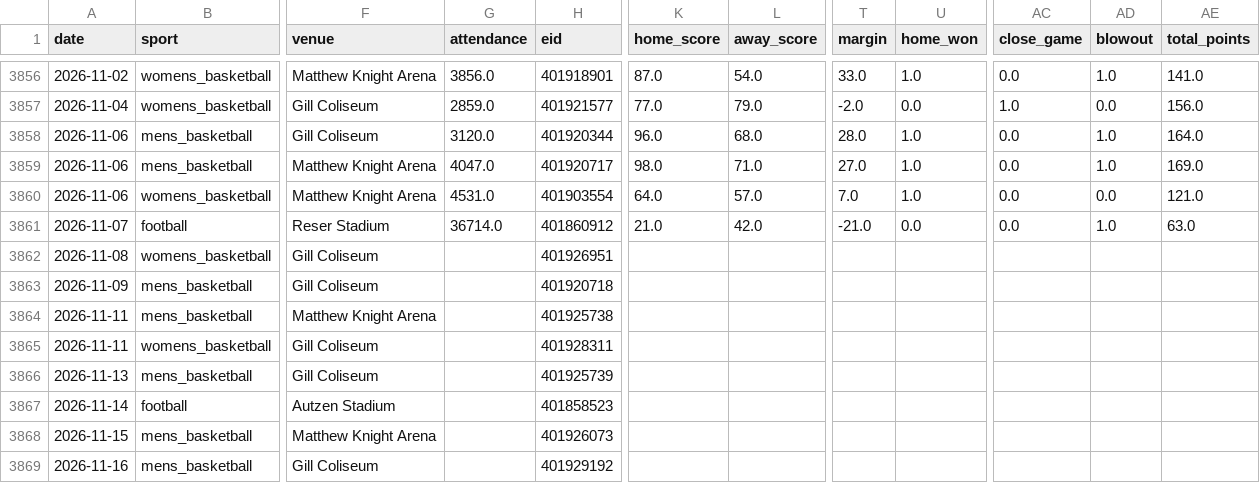
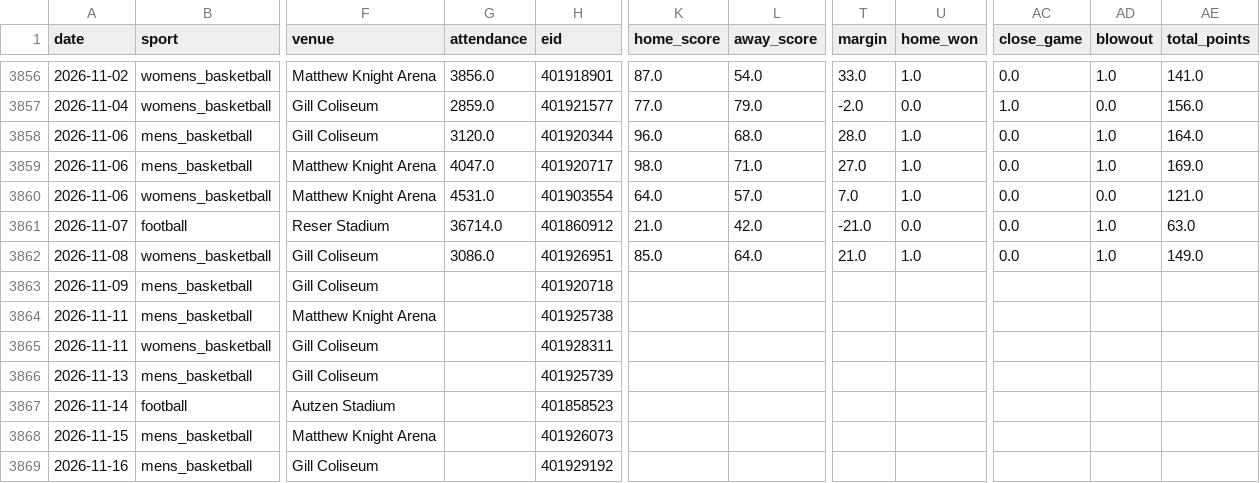
Before and after one commit to Churchy156/eugene-sky, a CSV file: data/sports_odds_games.csv, drawn as a sheet; only a part is shown, gaps mark what is left out; the diff names each change by its address in the sheet, - before the commit and + after, or states it on an @@ line.

```diff
--- a/data/sports_odds_games.csv
+++ b/data/sports_odds_games.csv
-G3862 (attendance): (empty)
+G3862 (attendance): 3086.0
-K3862 (home_score): (empty)
+K3862 (home_score): 85.0
-L3862 (away_score): (empty)
+L3862 (away_score): 64.0
-T3862 (margin): (empty)
+T3862 (margin): 21.0
-U3862 (home_won): (empty)
+U3862 (home_won): 1.0
-AC3862 (close_game): (empty)
+AC3862 (close_game): 0.0
-AD3862 (blowout): (empty)
+AD3862 (blowout): 1.0
-AE3862 (total_points): (empty)
+AE3862 (total_points): 149.0
```
Also changed, not shown: data/sports_games_100mi.csv, 11 other files.
